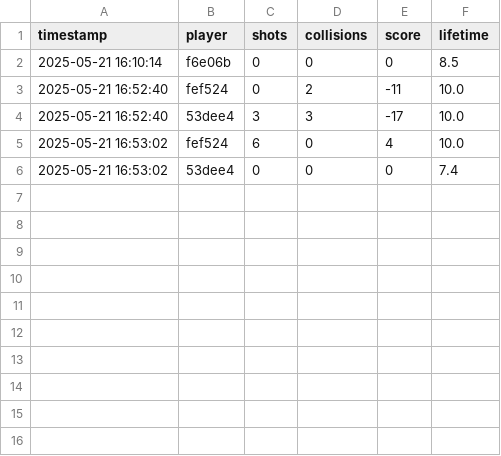
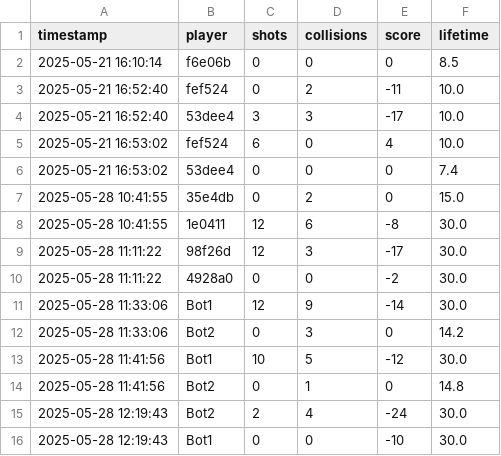
Before and after one commit to DaniFabi24/UPC_PyGame, a CSV file: game_stats/game_stats_last10.csv, drawn as a sheet; the diff names each change by its address in the sheet, - before the commit and + after, or states it on an @@ line.

```diff
--- a/game_stats/game_stats_last10.csv
+++ b/game_stats/game_stats_last10.csv
+row 7: 2025-05-28 10:41:55 | 35e4db | 0 | 2 | 0 | 15.0
+row 8: 2025-05-28 10:41:55 | 1e0411 | 12 | 6 | -8 | 30.0
+row 9: 2025-05-28 11:11:22 | 98f26d | 12 | 3 | -17 | 30.0
+row 10: 2025-05-28 11:11:22 | 4928a0 | 0 | 0 | -2 | 30.0
+row 11: 2025-05-28 11:33:06 | Bot1 | 12 | 9 | -14 | 30.0
+row 12: 2025-05-28 11:33:06 | Bot2 | 0 | 3 | 0 | 14.2
+row 13: 2025-05-28 11:41:56 | Bot1 | 10 | 5 | -12 | 30.0
+row 14: 2025-05-28 11:41:56 | Bot2 | 0 | 1 | 0 | 14.8
+row 15: 2025-05-28 12:19:43 | Bot2 | 2 | 4 | -24 | 30.0
+row 16: 2025-05-28 12:19:43 | Bot1 | 0 | 0 | -10 | 30.0
```
Also changed, not shown: 5 other files.
